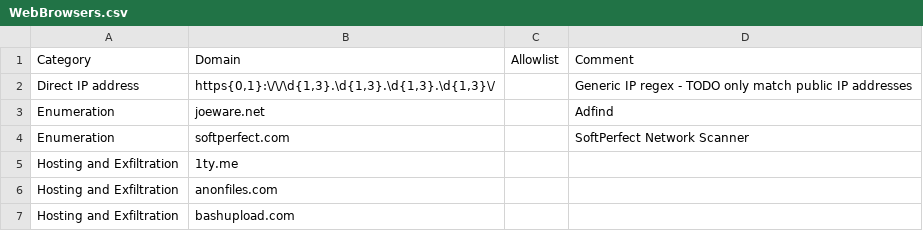
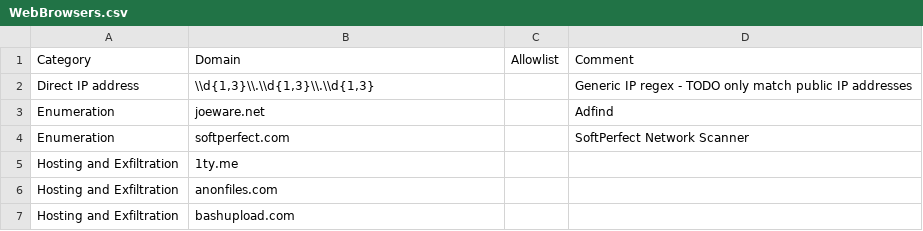
Before and after one commit to svch0stz/velociraptor-detections, a CSV file: WebBrowsers.csv, drawn as a sheet; only a part is shown.

Commit message:
Update WebBrowsers.csv

```diff
--- a/WebBrowsers.csv
+++ b/WebBrowsers.csv
@@ -1,3 +1,3 @@
 Category,Domain,Allowlist,Comment
-Direct IP address,"https{0,1}:\/\/\d{1,3}.\d{1,3}.\d{1,3}.\d{1,3}\/",,Generic IP regex - TODO only match public IP addresses
+Direct IP address,"\\d{1,3}\\.\\d{1,3}\\.\\d{1,3}",,Generic IP regex - TODO only match public IP addresses
 Enumeration,joeware.net,,Adfind
```
